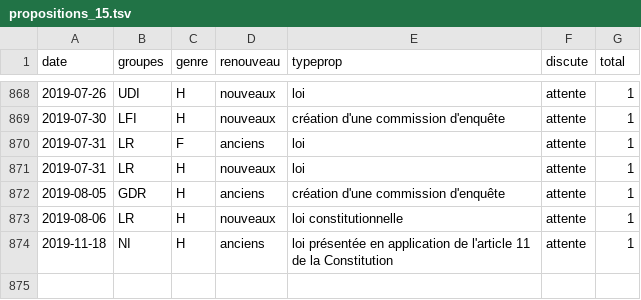
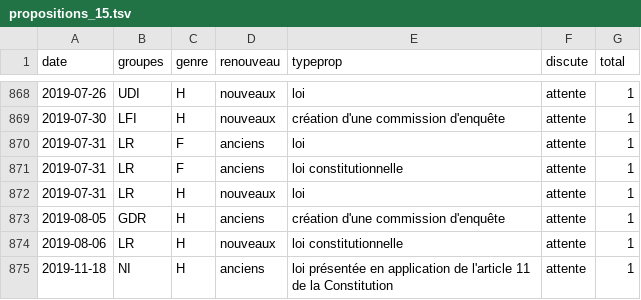
Before and after one commit to RouxRC/parole, a TSV file: data/propositions_15.tsv, drawn as a sheet; only a part is shown, gaps mark what is left out; the diff names each change by its address in the sheet, - before the commit and + after, or states it on an @@ line.

```diff
--- a/data/propositions_15.tsv
+++ b/data/propositions_15.tsv
+row 871: 2019-07-31 | LR | F | anciens | loi constitutionnelle | attente | 1
```
Also changed, not shown: 1 other file.
